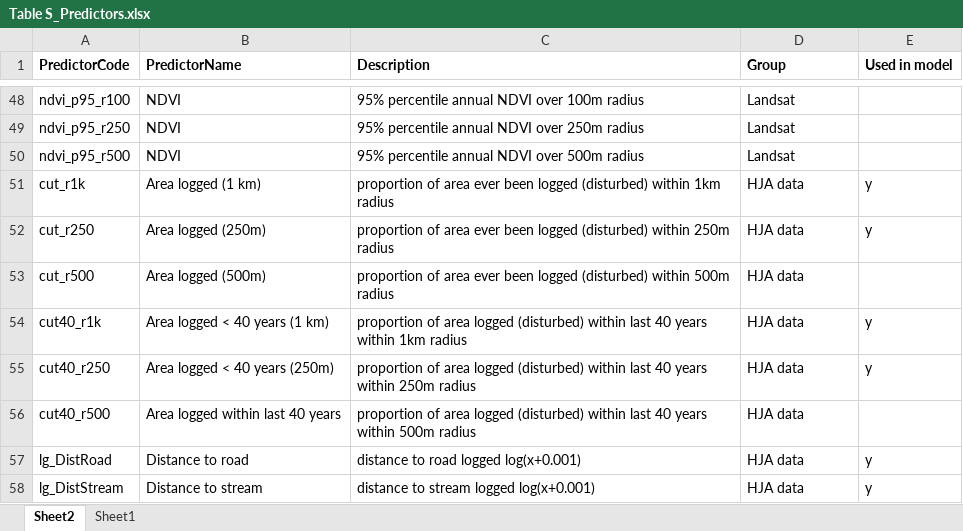
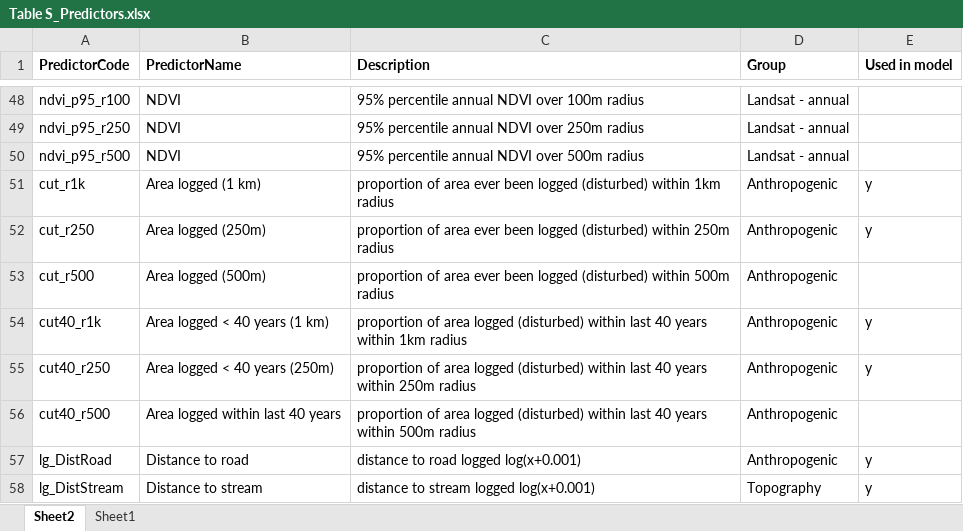
Before and after one commit to dougwyu/HJA_analyses_Kelpie, an Excel workbook: HJA_sjSDM_paper/paper/Table S_Predictors.xlsx, sheet Sheet2, drawn as a sheet; only a part is shown, gaps mark what is left out; values as stored, in another font and other column widths than the file's, no borders; the diff covers the shown part only; the diff names each change by its address in the sheet, - before the commit and + after, or states it on an @@ line.

```diff
--- a/HJA_sjSDM_paper/paper/Table S_Predictors.xlsx (sheet Sheet2)
+++ b/HJA_sjSDM_paper/paper/Table S_Predictors.xlsx (sheet Sheet2)
-D48:D50 (Group): Landsat
+D48:D50 (Group): Landsat - annual
-D51:D57 (Group): HJA data
+D51:D57 (Group): Anthropogenic
-D58 (Group): HJA data
+D58 (Group): Topography
```
Also changed, not shown: 27 edited cells elsewhere in this sheet.
